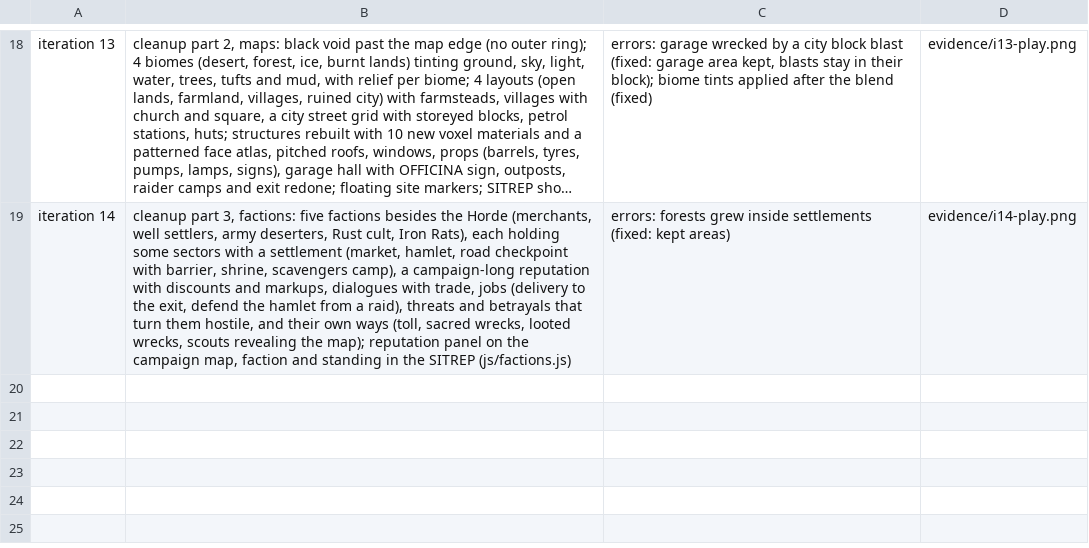
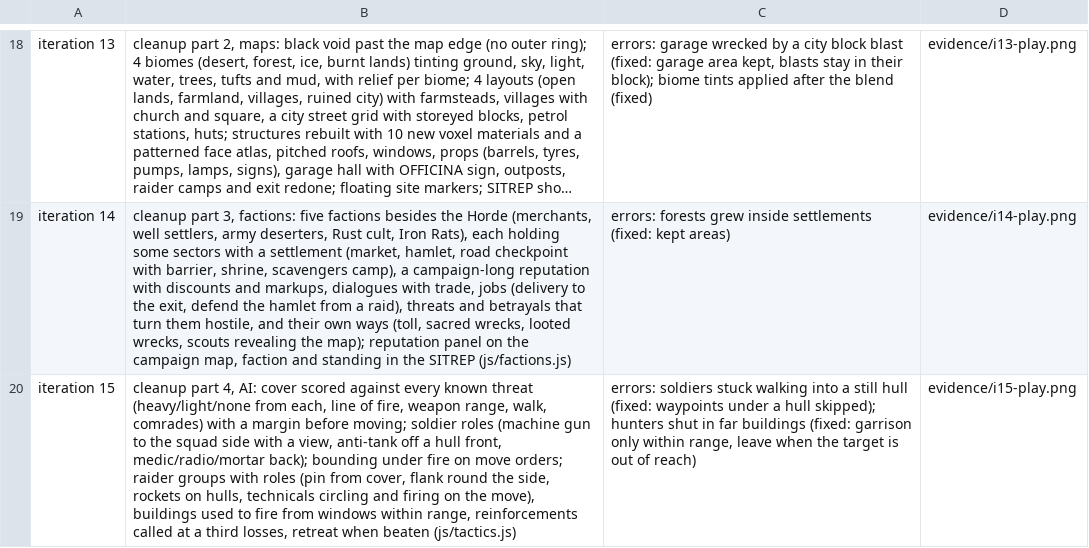
Before and after one commit to blackworm86/tank, a TSV file: prototypes/rustline-commander/evidence/changes.tsv, drawn as a sheet; only a part is shown, gaps mark what is left out; long unchanged cells end in …; the diff names each change by its address in the sheet, - before the commit and + after, or states it on an @@ line.

Commit message:
iteration 15: cover scored against every known threat, soldier roles and bounding under fire, raider groups that pin, flank, use buildings, call reinforcements and fall back, rockets on hull flanks, technicals circling
Brief: design/game-brief.md

```diff
--- a/prototypes/rustline-commander/evidence/changes.tsv
+++ b/prototypes/rustline-commander/evidence/changes.tsv
+row 20: iteration 15 | cleanup part 4, AI: cover scored against every known threat (heavy/light/none from each, line of fire, weapon range, walk, comrades) with a margin before moving; soldier roles (machine gun to the squad side with a view, anti-tank off a hull front, medic/radio/mortar back); bounding under fire on move orders; raider groups with roles (pin from cover, flank round the side, rockets on hulls, technicals circling and firing on the move), buildings used to fire from windows within range, reinforcements called at a third losses, retreat when beaten (js/tactics.js) | errors: soldiers stuck walking into a still hull (fixed: waypoints under a hull skipped); hunters shut in far buildings (fixed: garrison only within range, leave when the target is out of reach) | evidence/i15-play.png
```
Also changed, not shown: 8 other files.
